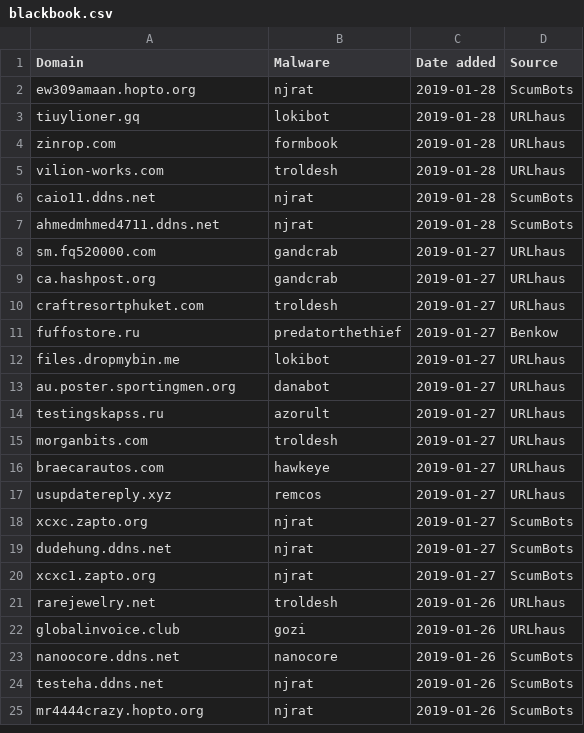
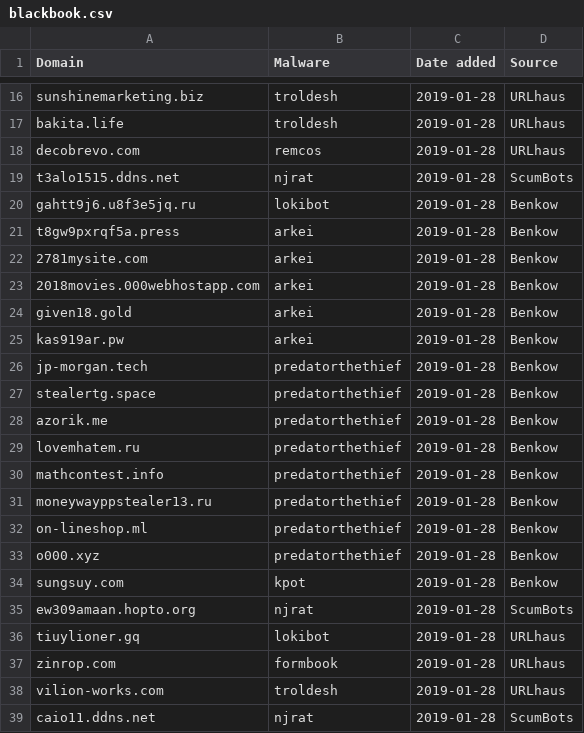
Before and after one commit to stamparm/blackbook, a CSV file: blackbook.csv, drawn as a sheet; only a part is shown, gaps mark what is left out; the shorter side is filled out with more unchanged rows; the diff covers the shown part only.

Commit message:
Automatic update

```diff
--- a/blackbook.csv
+++ b/blackbook.csv
@@ -2 +16,20 @@ Domain,Malware,Date added,Source
+sunshinemarketing.biz,troldesh,2019-01-28,URLhaus
+bakita.life,troldesh,2019-01-28,URLhaus
+decobrevo.com,remcos,2019-01-28,URLhaus
+t3alo1515.ddns.net,njrat,2019-01-28,ScumBots
+gahtt9j6.u8f3e5jq.ru,lokibot,2019-01-28,Benkow
+t8gw9pxrqf5a.press,arkei,2019-01-28,Benkow
+2781mysite.com,arkei,2019-01-28,Benkow
+2018movies.000webhostapp.com,arkei,2019-01-28,Benkow
+given18.gold,arkei,2019-01-28,Benkow
+kas919ar.pw,arkei,2019-01-28,Benkow
+jp-morgan.tech,predatorthethief,2019-01-28,Benkow
+stealertg.space,predatorthethief,2019-01-28,Benkow
+azorik.me,predatorthethief,2019-01-28,Benkow
+lovemhatem.ru,predatorthethief,2019-01-28,Benkow
+mathcontest.info,predatorthethief,2019-01-28,Benkow
+moneywayppstealer13.ru,predatorthethief,2019-01-28,Benkow
+on-lineshop.ml,predatorthethief,2019-01-28,Benkow
+o000.xyz,predatorthethief,2019-01-28,Benkow
+sungsuy.com,kpot,2019-01-28,Benkow
 ew309amaan.hopto.org,njrat,2019-01-28,ScumBots
```
Also changed, not shown: 14 added rows elsewhere in this file.
